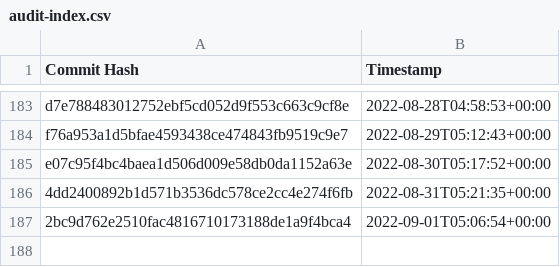
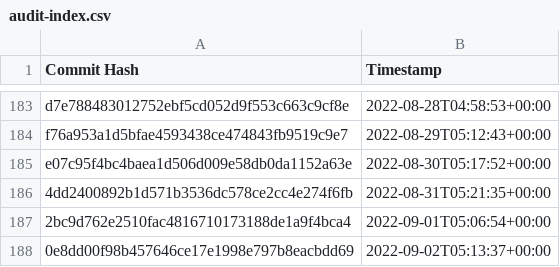
Before and after one commit to the-commons-project/vci-directory, a CSV file: logs/audit-index.csv, drawn as a sheet; only a part is shown, gaps mark what is left out; the diff names each change by its address in the sheet, - before the commit and + after, or states it on an @@ line.

Commit message:
added commit hash to audit index

```diff
--- a/logs/audit-index.csv
+++ b/logs/audit-index.csv
+row 188: 0e8dd00f98b457646ce17e1998e797b8eacbdd69 | 2022-09-02T05:13:37+00:00
```
